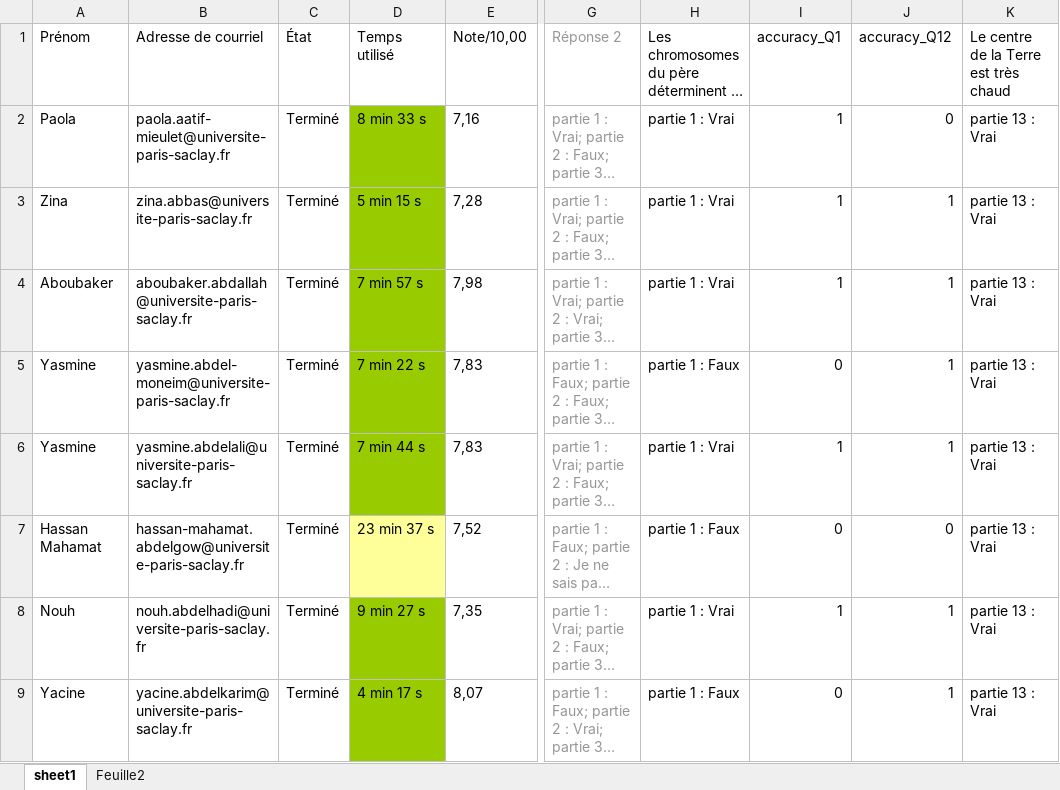
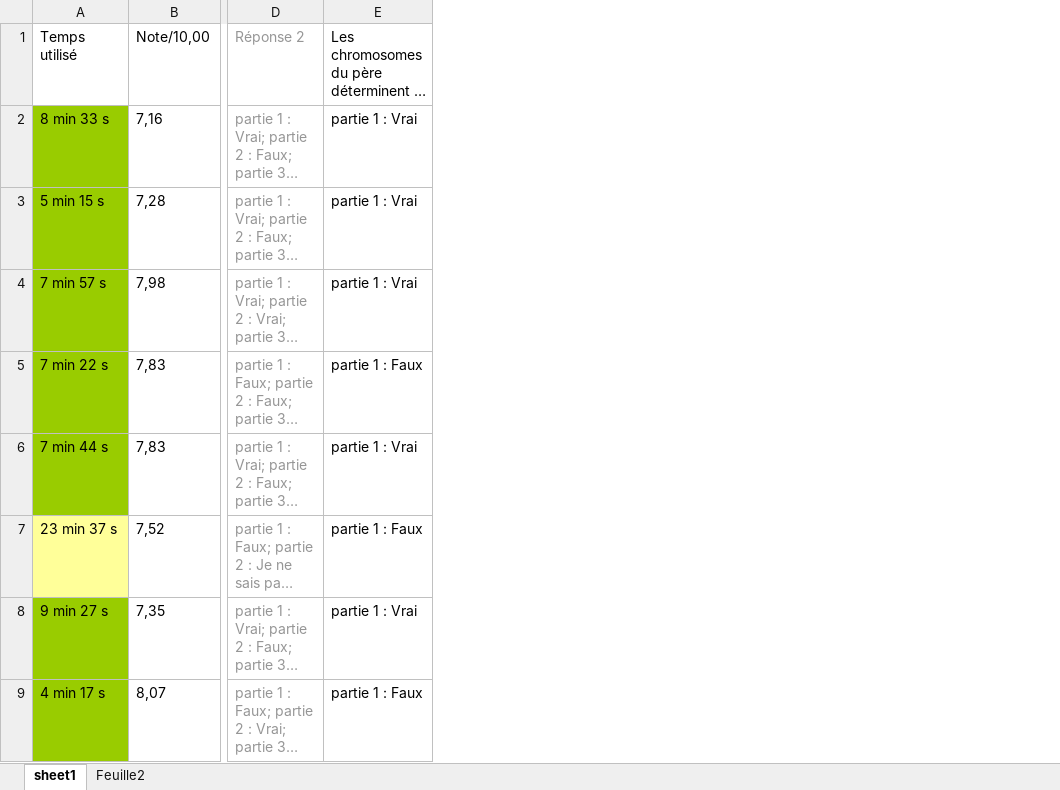
Before and after one commit to tonyfevrier/xlspython, an Excel workbook: fichiers_xls/test_keep_only_columns.xlsx, sheet sheet1, drawn as a sheet; only a part is shown, gaps mark what is left out; long unchanged cells end in …; values as stored, in another font and other column widths than the file's, no borders; charts and pictures not drawn; the diff names each change by its address in the sheet, - before the commit and + after, or states it on an @@ line.

```diff
--- a/fichiers_xls/test_keep_only_columns.xlsx (sheet sheet1)
+++ b/fichiers_xls/test_keep_only_columns.xlsx (sheet sheet1)
-column A, rows 1-9: Prénom | Paola | Zina | Aboubaker | Yasmine | Yasmine | Hassan Mahamat | Nouh | Yacine
-column B, rows 1-9: Adresse de courriel | paola.aatif-mieulet@universite-paris-saclay.fr | zina.abbas@universite-paris-saclay.fr | aboubaker.abdallah@universite-paris-saclay.fr | yasmine.abdel-moneim@universite-paris-saclay.fr | yasmine.abdelali@universite-paris-saclay.fr | hassan-mahamat.abdelgow@universite-paris-saclay.fr | nouh.abdelhadi@universite-paris-saclay.fr | yacine.abdelkarim@universite-paris-saclay.fr
-column C, rows 1-9: État | Terminé | Terminé | Terminé | Terminé | Terminé | Terminé | Terminé | Terminé
-column I, rows 1-9: accuracy_Q1 | 1 | 1 | 1 | 0 | 1 | 0 | 1 | 0
-column J, rows 1-9: accuracy_Q12 | 0 | 1 | 1 | 1 | 1 | 0 | 1 | 1
-column K, rows 1-9: Le centre de la Terre est très chaud | partie 13 : Vrai | partie 13 : Vrai | partie 13 : Vrai | partie 13 : Vrai | partie 13 : Vrai | partie 13 : Vrai | partie 13 : Vrai | partie 13 : Vrai
```
Also changed, not shown: charts or pictures, fichiers_xls/test_column_set_answer.xlsx, fichiers_xls/test_create_one_column.xlsx, 13 other files.
